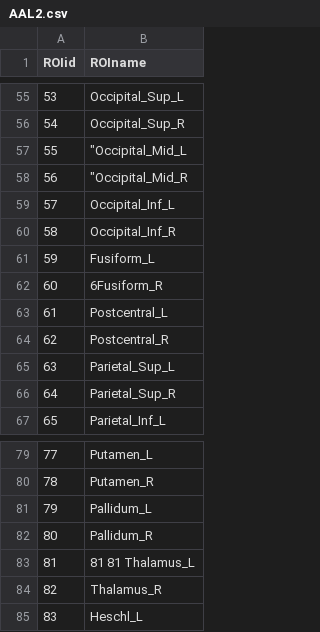
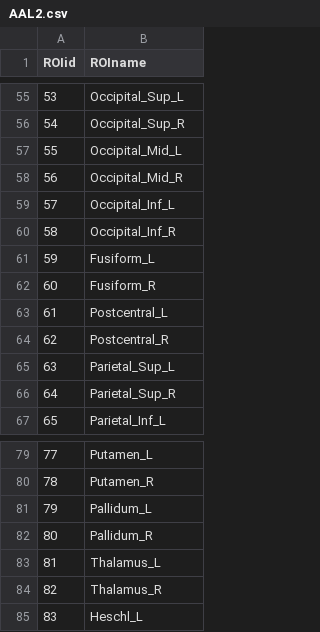
Before and after one commit to EuroPOND/clinica, a CSV file: res/SPM/AAL2.csv, drawn as a sheet; only a part is shown, gaps mark what is left out; the diff names each change by its address in the sheet, - before the commit and + after, or states it on an @@ line.

Commit message:
updated AAL2.csv

```diff
--- a/res/SPM/AAL2.csv
+++ b/res/SPM/AAL2.csv
-B57 (ROIname): "Occipital_Mid_L
+B57 (ROIname): Occipital_Mid_L
-B58 (ROIname): "Occipital_Mid_R
+B58 (ROIname): Occipital_Mid_R
-B62 (ROIname): 6Fusiform_R
+B62 (ROIname): Fusiform_R
-B83 (ROIname): 81 81 Thalamus_L
+B83 (ROIname): Thalamus_L
```
